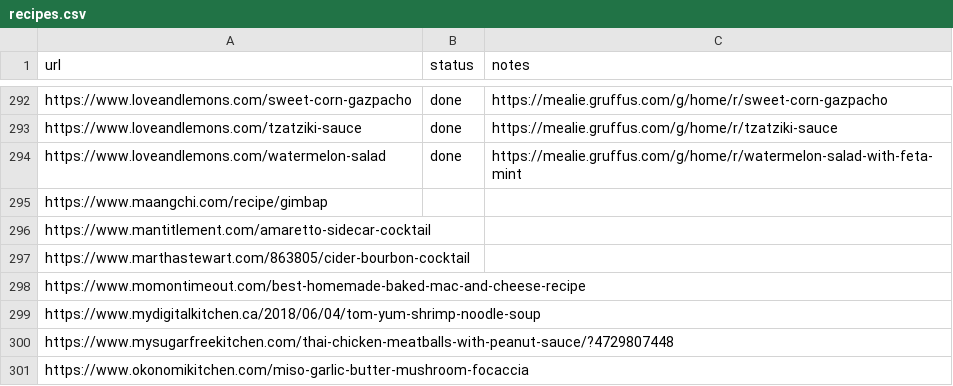
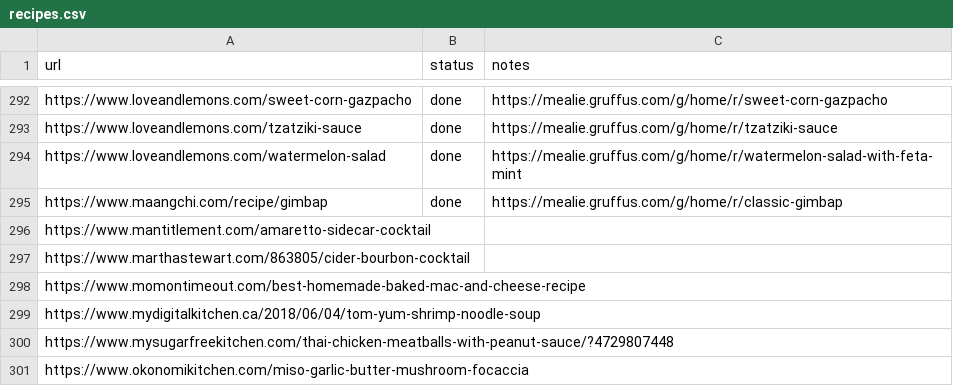
Before and after one commit to Gruffuss/MealieList, a CSV file: recipes.csv, drawn as a sheet; only a part is shown, gaps mark what is left out.

Commit message:
Mark gimbap done

```diff
--- a/recipes.csv
+++ b/recipes.csv
@@ -294,3 +294,3 @@ https://www.loveandlemons.com/tzatziki-sauce,done,https://mealie.gruffus.com/g/h
 https://www.loveandlemons.com/watermelon-salad,done,https://mealie.gruffus.com/g/home/r/watermelon-salad-with-feta-mint
-https://www.maangchi.com/recipe/gimbap,,
+https://www.maangchi.com/recipe/gimbap,done,https://mealie.gruffus.com/g/home/r/classic-gimbap
 https://www.mantitlement.com/amaretto-sidecar-cocktail,,
```
